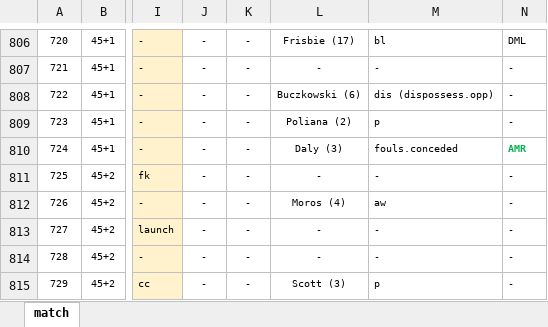
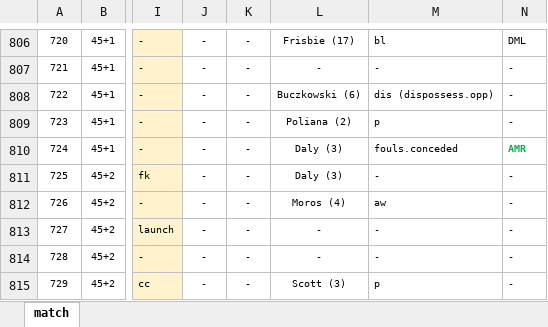
Before and after one commit to alfredomartinezjr/wosostats, an Excel workbook: source/excel/nwsl-2016/nwsl-2016-fckc-hou-050716.xlsx, sheet match, drawn as a sheet; only a part is shown, gaps mark what is left out; values as stored, in another font and other column widths than the file's, no borders; the diff names each change by its address in the sheet, - before the commit and + after, or states it on an @@ line.

Commit message:
Cleaned up disciplinary columns in all 2016 FCKC home games

```diff
--- a/source/excel/nwsl-2016/nwsl-2016-fckc-hou-050716.xlsx (sheet match)
+++ b/source/excel/nwsl-2016/nwsl-2016-fckc-hou-050716.xlsx (sheet match)
-L811: -
+L811: Daly (3)
```
Also changed, not shown: source/excel/nwsl-2016/nwsl-2016-fckc-crs-051316.xlsx, source/excel/nwsl-2016/nwsl-2016-fckc-crs-091116.xlsx, 5 other files.
